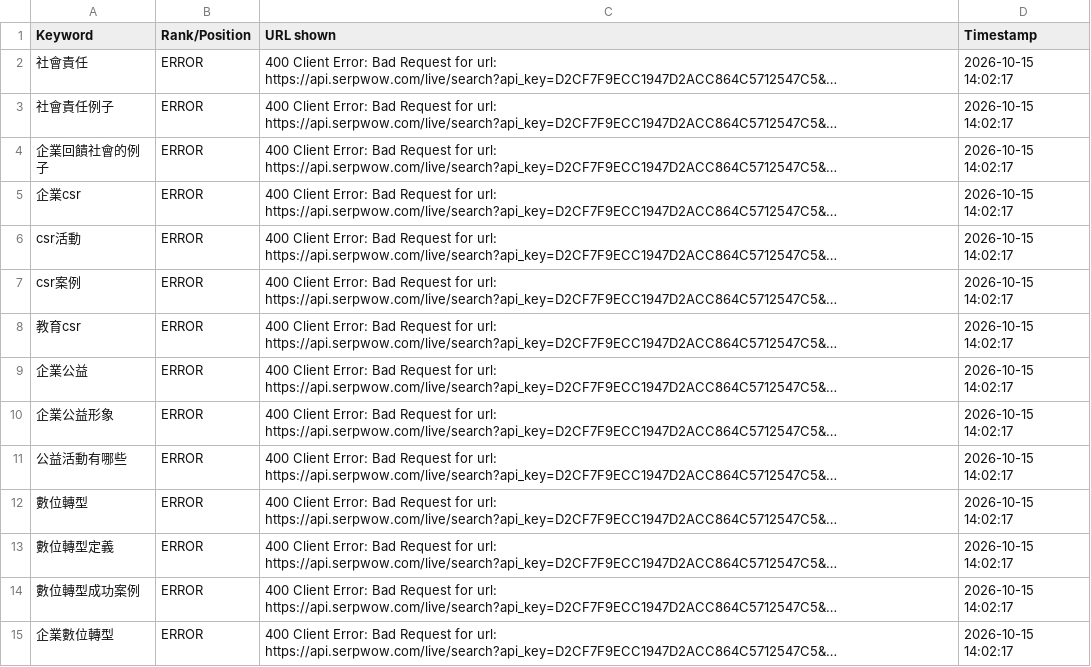
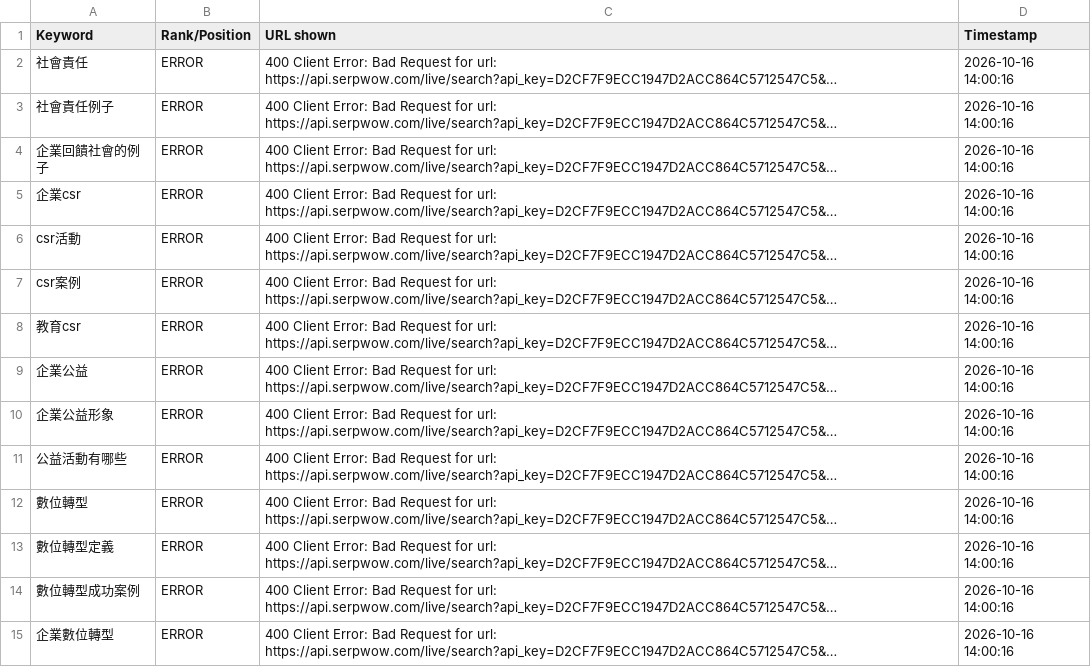
Before and after one commit to PaGamO2B/bonio-seo-serpwow, a CSV file: output/latest.csv, drawn as a sheet; only a part is shown; long unchanged cells end in …; the diff covers the shown part only; the diff names each change by its address in the sheet, - before the commit and + after, or states it on an @@ line.

```diff
--- a/output/latest.csv
+++ b/output/latest.csv
-D2:D15 (Timestamp): 2026-10-15 14:02:17
+D2:D15 (Timestamp): 2026-10-16 14:00:16
```
Also changed, not shown: 19 edited cells elsewhere in this file, 1 other file.
